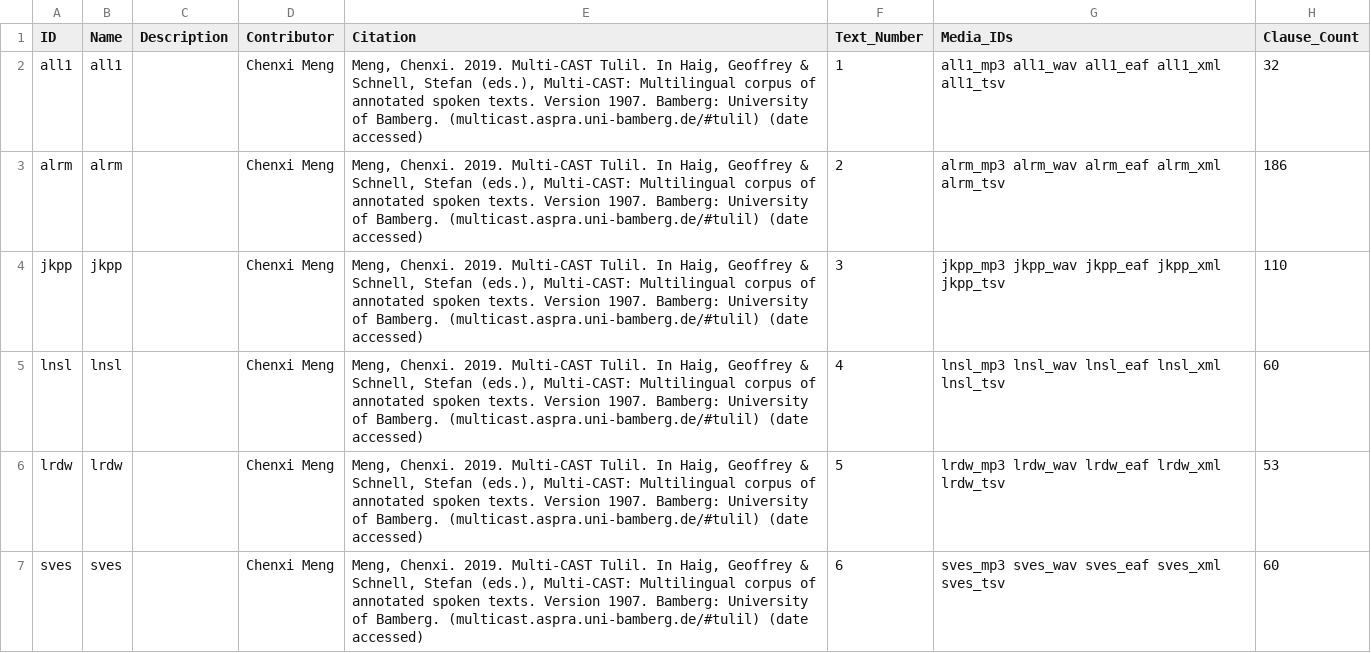
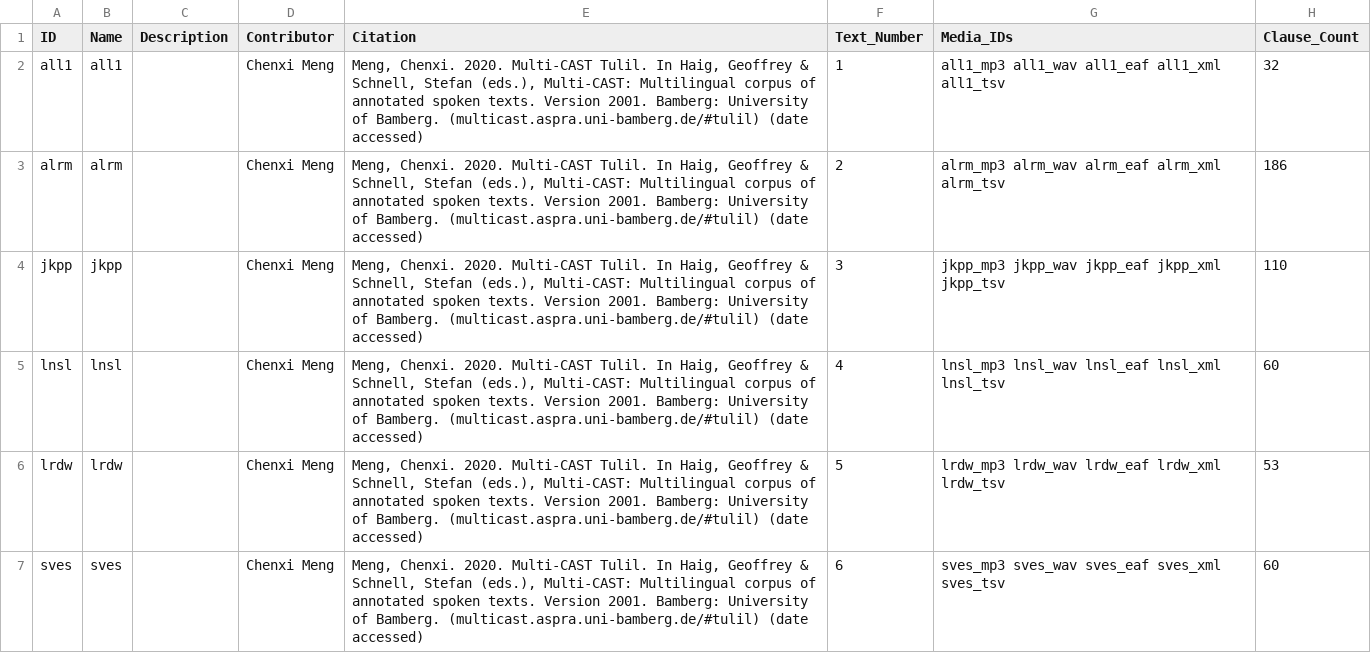
Before and after one commit to Multi-CAST/mctulil, a CSV file: cldf/texts.csv, drawn as a sheet; only a part is shown; the diff names each change by its address in the sheet, - before the commit and + after, or states it on an @@ line.

```diff
--- a/cldf/texts.csv
+++ b/cldf/texts.csv
-E2:E7 (Citation): Meng, Chenxi. 2019. Multi-CAST Tulil. In Haig, Geoffrey & Schnell, Stefan (eds.), Multi-CAST: Multilingual corpus of annotated spoken texts. Version 1907. Bamberg: University…
+E2:E7 (Citation): Meng, Chenxi. 2020. Multi-CAST Tulil. In Haig, Geoffrey & Schnell, Stefan (eds.), Multi-CAST: Multilingual corpus of annotated spoken texts. Version 2001. Bamberg: University…
```
Also changed, not shown: cldf/media.csv, cldf/media/mc_tulil_lrdw.tsv, 14 other files.
